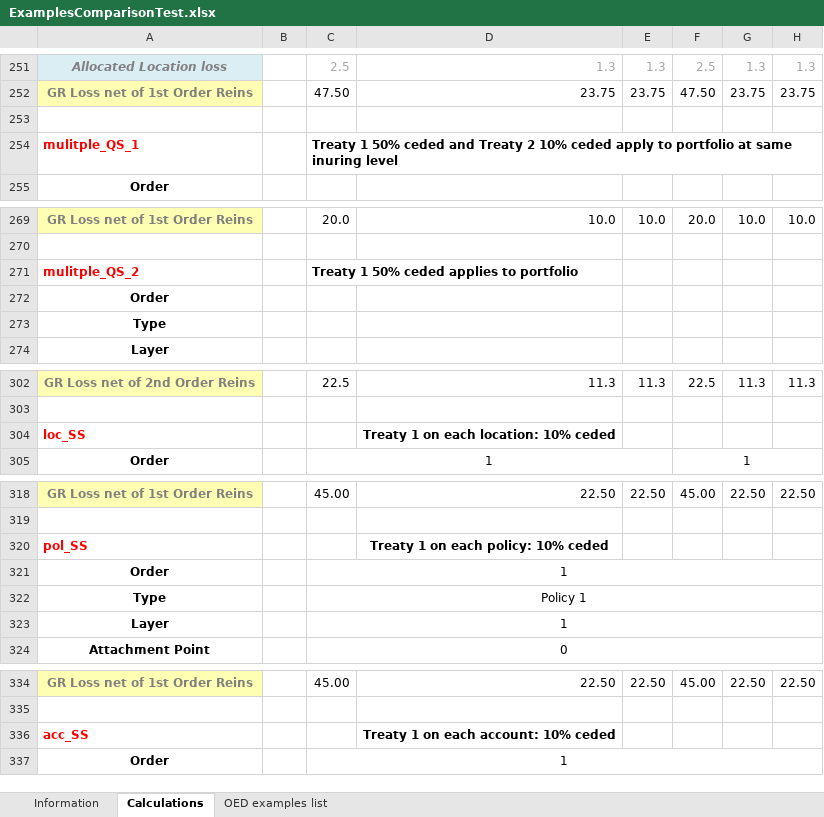
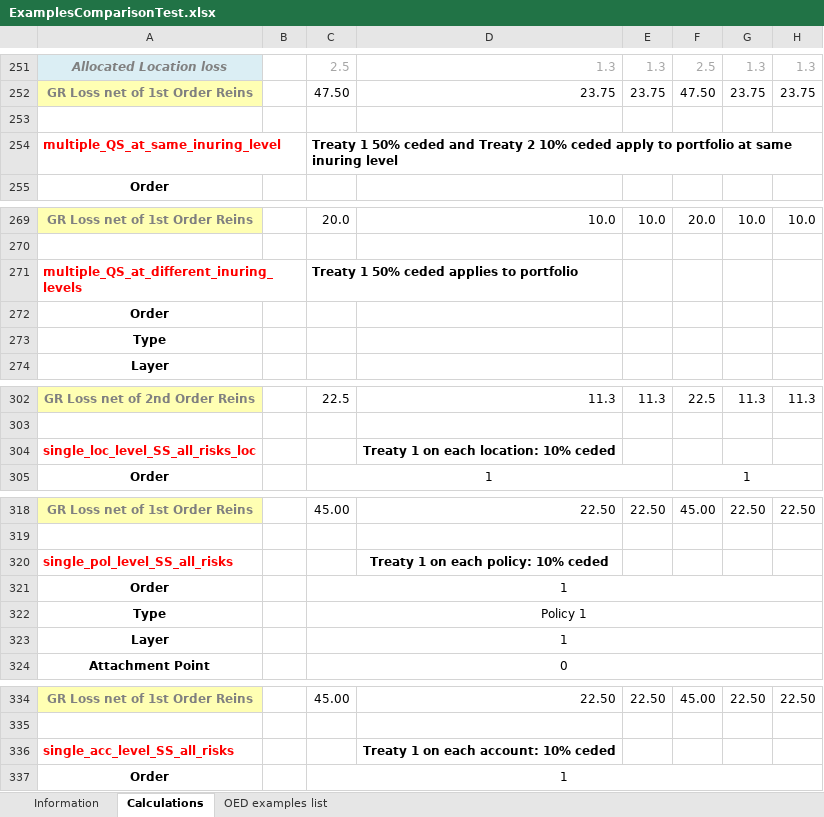
Before and after one commit to OasisLMF/ReinsuranceTestTool, an Excel workbook: examples/ExamplesComparisonTest.xlsx, sheet Calculations, drawn as a sheet; only a part is shown, gaps mark what is left out; values as stored, in another font and other column widths than the file's, no borders; the diff covers the shown part only; the diff names each change by its address in the sheet, - before the commit and + after, or states it on an @@ line.

```diff
--- a/examples/ExamplesComparisonTest.xlsx (sheet Calculations)
+++ b/examples/ExamplesComparisonTest.xlsx (sheet Calculations)
-A254: mulitple_QS_1
+A254: multiple_QS_at_same_inuring_level
-A271: mulitple_QS_2
+A271: multiple_QS_at_different_inuring_levels
-A304: loc_SS
+A304: single_loc_level_SS_all_risks_loc
-A320: pol_SS
+A320: single_pol_level_SS_all_risks
-A336: acc_SS
+A336: single_acc_level_SS_all_risks
```
Also changed, not shown: 21 edited cells elsewhere in this sheet, sheet OED examples list, 2 other files.
